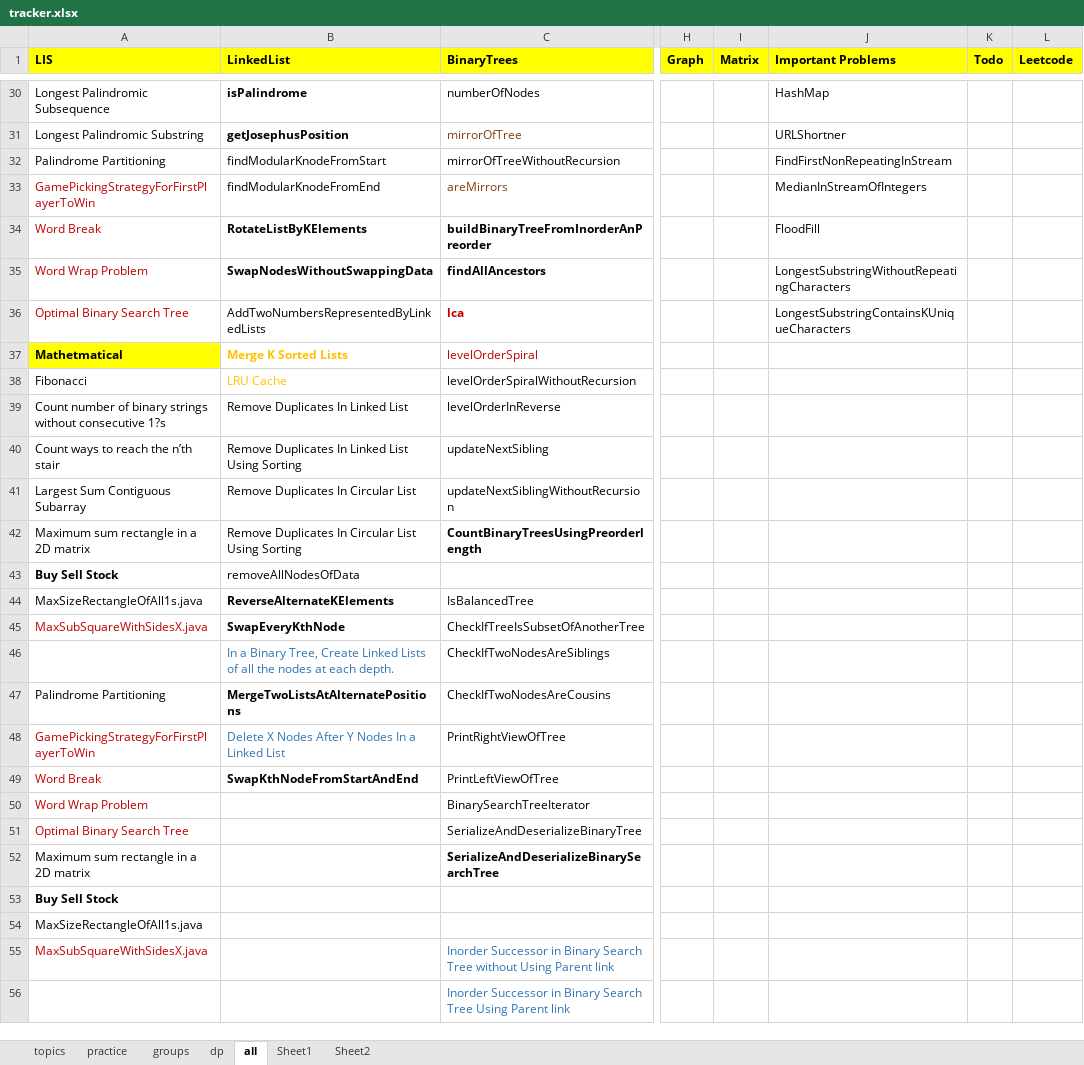
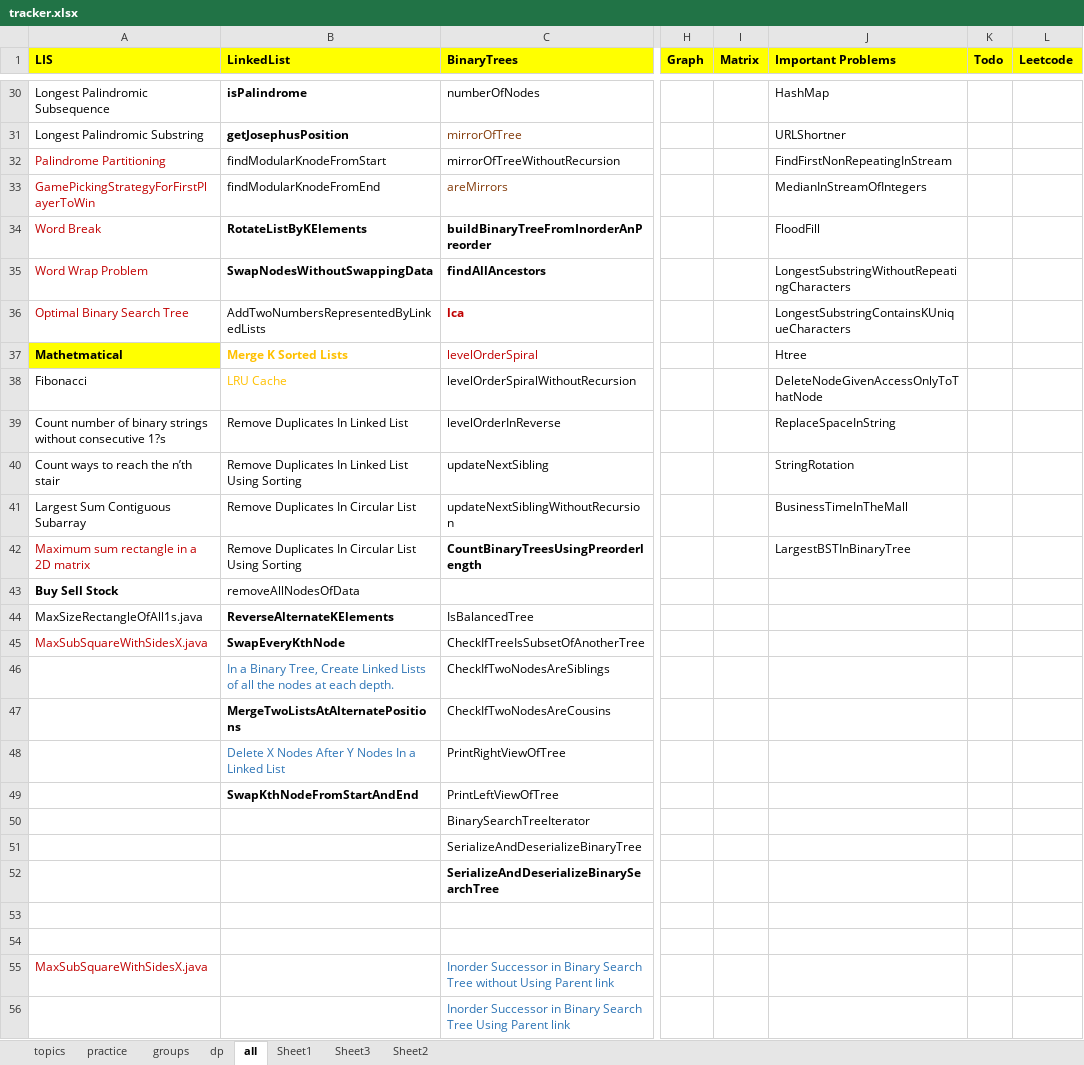
Before and after one commit to passionatecoderraj/dsa, an Excel workbook: interivew/practice/tracker.xlsx, sheet all, drawn as a sheet; only a part is shown, gaps mark what is left out; values as stored, in another font and other column widths than the file's, no borders; the diff covers the shown part only; the diff names each change by its address in the sheet, - before the commit and + after, or states it on an @@ line.

```diff
--- a/interivew/practice/tracker.xlsx (sheet all)
+++ b/interivew/practice/tracker.xlsx (sheet all)
+sheet tab: Sheet3
-A32 text colour: black
+A32 text colour: #C00000
-J37 (Important Problems): (empty)
+J37 (Important Problems): Htree
-J38 (Important Problems): (empty)
+J38 (Important Problems): DeleteNodeGivenAccessOnlyToThatNode
-J39 (Important Problems): (empty)
+J39 (Important Problems): ReplaceSpaceInString
-J40 (Important Problems): (empty)
+J40 (Important Problems): StringRotation
-J41 (Important Problems): (empty)
+J41 (Important Problems): BusinessTimeInTheMall
-A42 text colour: black
+A42 text colour: #C00000
-J42 (Important Problems): (empty)
+J42 (Important Problems): LargestBSTInBinaryTree
-A47 (LIS): Palindrome Partitioning
+A47 (LIS): (empty)
-A48 (LIS): GamePickingStrategyForFirstPlayerToWin
+A48 (LIS): (empty)
-A49 (LIS): Word Break
+A49 (LIS): (empty)
-A50 (LIS): Word Wrap Problem
+A50 (LIS): (empty)
-A51 (LIS): Optimal Binary Search Tree
+A51 (LIS): (empty)
-A52 (LIS): Maximum sum rectangle in a 2D matrix
+A52 (LIS): (empty)
-A53 (LIS): Buy Sell Stock
+A53 (LIS): (empty)
-A54 (LIS): MaxSizeRectangleOfAll1s.java
+A54 (LIS): (empty)
```
Also changed, not shown: 9 edited cells elsewhere in this sheet, 1 other file.
